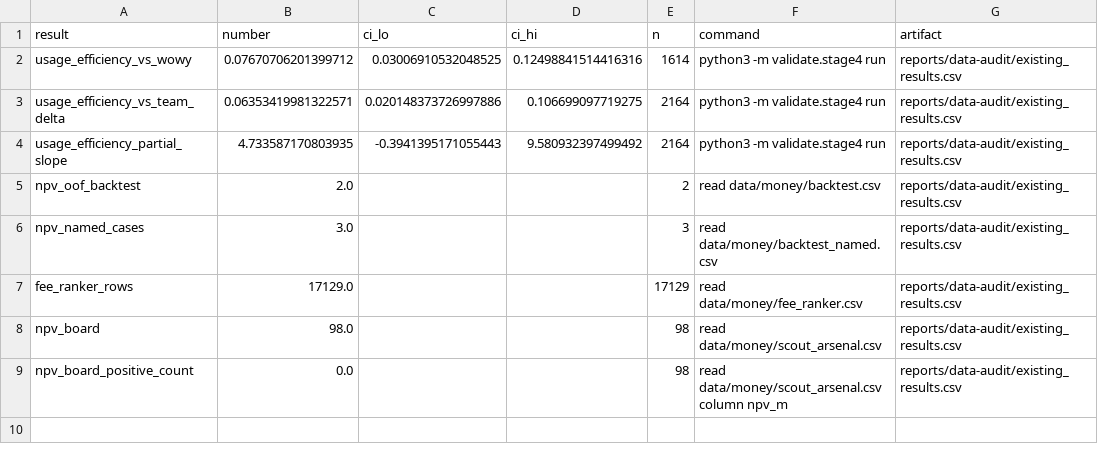
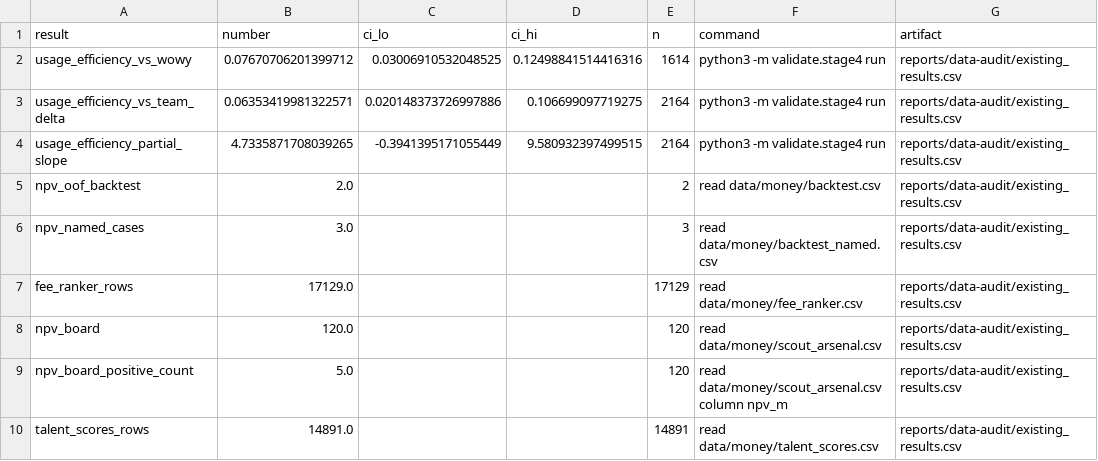
Before and after one commit to benedictprimmer-web/transfer-predictions, a CSV file: reports/data-audit/existing_results.csv, drawn as a sheet.

```diff
--- a/reports/data-audit/existing_results.csv
+++ b/reports/data-audit/existing_results.csv
@@ -3,3 +3,3 @@ usage_efficiency_vs_wowy,0.07670706201399712,0.03006910532048525,0.1249884151441
 usage_efficiency_vs_team_delta,0.06353419981322571,0.020148373726997886,0.106699097719275,2164,python3 -m validate.stage4 run,reports/data-audit/existing_results.csv
-usage_efficiency_partial_slope,4.733587170803935,-0.3941395171055443,9.580932397499492,2164,python3 -m validate.stage4 run,reports/data-audit/existing_results.csv
+usage_efficiency_partial_slope,4.7335871708039265,-0.3941395171055449,9.580932397499515,2164,python3 -m validate.stage4 run,reports/data-audit/existing_results.csv
 npv_oof_backtest,2.0,,,2,read data/money/backtest.csv,reports/data-audit/existing_results.csv
@@ -7,3 +7,4 @@ npv_named_cases,3.0,,,3,read data/money/backtest_named.csv,reports/data-audit/ex
 fee_ranker_rows,17129.0,,,17129,read data/money/fee_ranker.csv,reports/data-audit/existing_results.csv
-npv_board,98.0,,,98,read data/money/scout_arsenal.csv,reports/data-audit/existing_results.csv
-npv_board_positive_count,0.0,,,98,read data/money/scout_arsenal.csv column npv_m,reports/data-audit/existing_results.csv
+npv_board,120.0,,,120,read data/money/scout_arsenal.csv,reports/data-audit/existing_results.csv
+npv_board_positive_count,5.0,,,120,read data/money/scout_arsenal.csv column npv_m,reports/data-audit/existing_results.csv
+talent_scores_rows,14891.0,,,14891,read data/money/talent_scores.csv,reports/data-audit/existing_results.csv
```
Also changed, not shown: data/money/scout_arsenal.csv, reports/data-audit/linked_vs_unlinked.csv, 10 other files.
